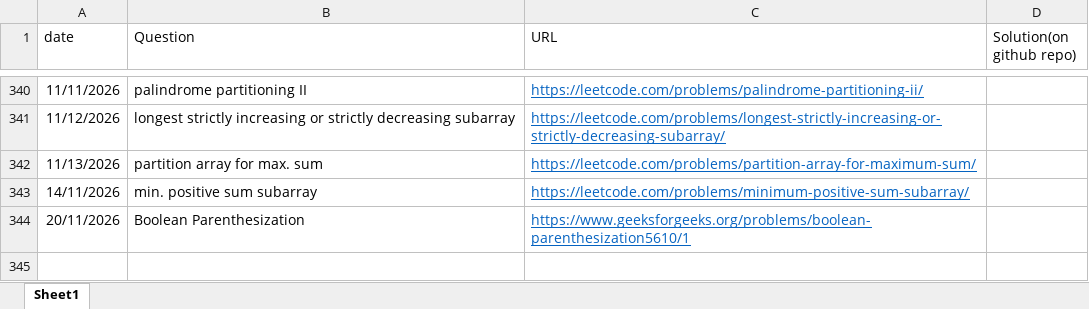
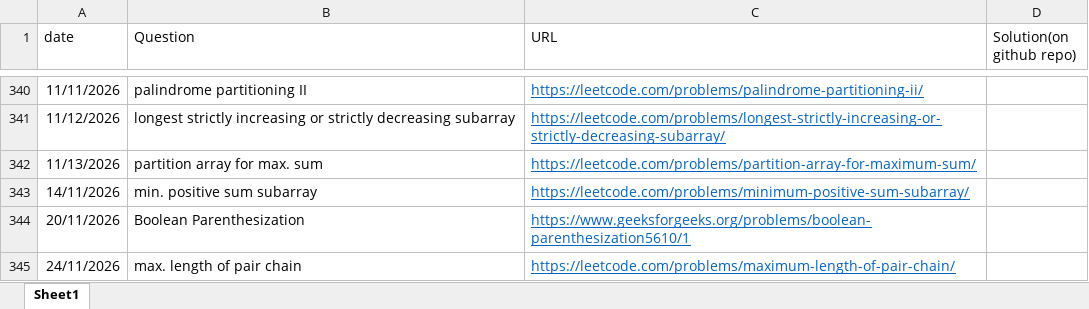
Before and after one commit to gouravsoni9999/DailyCPQuestionsPractise, an Excel workbook: TrackingQuestions.xlsx, sheet Sheet1, drawn as a sheet; only a part is shown, gaps mark what is left out; values as stored, in another font and other column widths than the file's, no borders; the diff names each change by its address in the sheet, - before the commit and + after, or states it on an @@ line.

Commit message:
Problem: max. length of pair chain

```diff
--- a/TrackingQuestions.xlsx (sheet Sheet1)
+++ b/TrackingQuestions.xlsx (sheet Sheet1)
+row 345: 24/11/2026 | max. length of pair chain | https://leetcode.com/problems/maximum-length-of-pair-chain/
```
Also changed, not shown: 2 other files.
